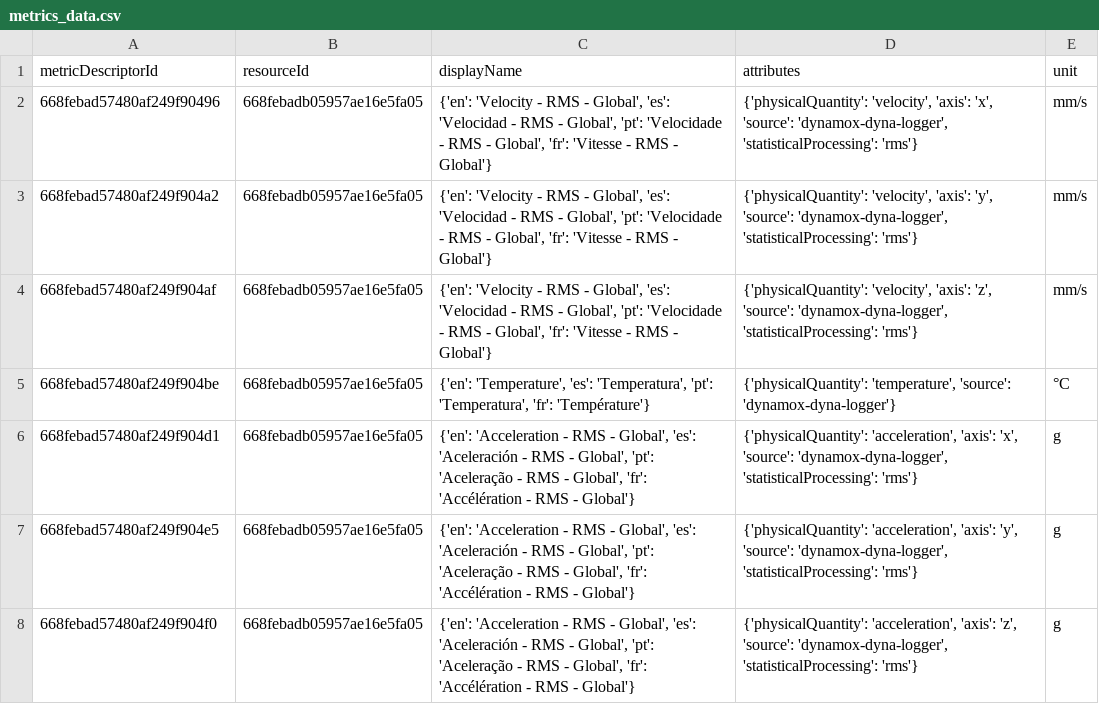
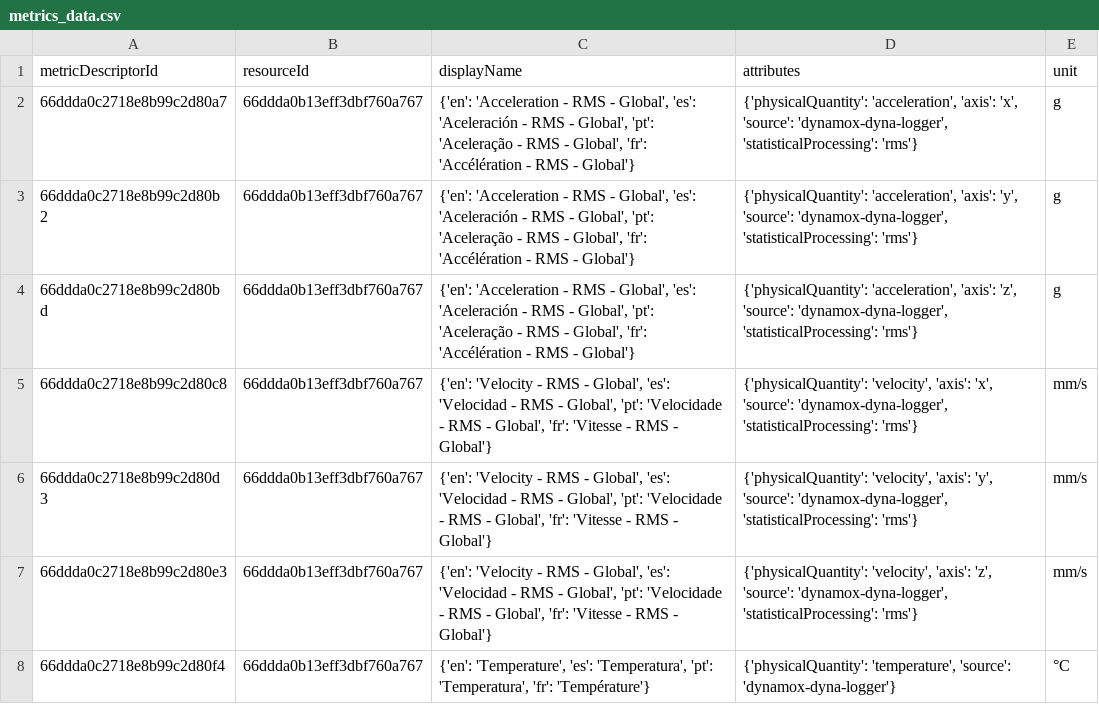
Before and after one commit to CidClayQuirino/DataBaseDynamox, a CSV file: metrics_data.csv, drawn as a sheet.

Commit message:
Upload de dados de métricas - 2024-11-13T23:44:28.539081

```diff
--- a/metrics_data.csv
+++ b/metrics_data.csv
@@ -1,8 +1,8 @@
 metricDescriptorId,resourceId,displayName,attributes,unit
-668febad57480af249f90496,668febadb05957ae16e5fa05,"{'en': 'Velocity - RMS - Global', 'es': 'Velocidad - RMS - Global', 'pt': 'Velocidade - RMS - Global', 'fr': 'Vitesse - RMS - Global'}","{'physicalQuantity': 'velocity', 'axis': 'x', 'source': 'dynamox-dyna-logger', 'statisticalProcessing': 'rms'}",mm/s
-668febad57480af249f904a2,668febadb05957ae16e5fa05,"{'en': 'Velocity - RMS - Global', 'es': 'Velocidad - RMS - Global', 'pt': 'Velocidade - RMS - Global', 'fr': 'Vitesse - RMS - Global'}","{'physicalQuantity': 'velocity', 'axis': 'y', 'source': 'dynamox-dyna-logger', 'statisticalProcessing': 'rms'}",mm/s
-668febad57480af249f904af,668febadb05957ae16e5fa05,"{'en': 'Velocity - RMS - Global', 'es': 'Velocidad - RMS - Global', 'pt': 'Velocidade - RMS - Global', 'fr': 'Vitesse - RMS - Global'}","{'physicalQuantity': 'velocity', 'axis': 'z', 'source': 'dynamox-dyna-logger', 'statisticalProcessing': 'rms'}",mm/s
-668febad57480af249f904be,668febadb05957ae16e5fa05,"{'en': 'Temperature', 'es': 'Temperatura', 'pt': 'Temperatura', 'fr': 'Température'}","{'physicalQuantity': 'temperature', 'source': 'dynamox-dyna-logger'}",°C
-668febad57480af249f904d1,668febadb05957ae16e5fa05,"{'en': 'Acceleration - RMS - Global', 'es': 'Aceleración - RMS - Global', 'pt': 'Aceleração - RMS - Global', 'fr': 'Accélération - RMS - Global'}","{'physicalQuantity': 'acceleration', 'axis': 'x', 'source': 'dynamox-dyna-logger', 'statisticalProcessing': 'rms'}",g
-668febad57480af249f904e5,668febadb05957ae16e5fa05,"{'en': 'Acceleration - RMS - Global', 'es': 'Aceleración - RMS - Global', 'pt': 'Aceleração - RMS - Global', 'fr': 'Accélération - RMS - Global'}","{'physicalQuantity': 'acceleration', 'axis': 'y', 'source': 'dynamox-dyna-logger', 'statisticalProcessing': 'rms'}",g
-668febad57480af249f904f0,668febadb05957ae16e5fa05,"{'en': 'Acceleration - RMS - Global', 'es': 'Aceleración - RMS - Global', 'pt': 'Aceleração - RMS - Global', 'fr': 'Accélération - RMS - Global'}","{'physicalQuantity': 'acceleration', 'axis': 'z', 'source': 'dynamox-dyna-logger', 'statisticalProcessing': 'rms'}",g
+66ddda0c2718e8b99c2d80a7,66ddda0b13eff3dbf760a767,"{'en': 'Acceleration - RMS - Global', 'es': 'Aceleración - RMS - Global', 'pt': 'Aceleração - RMS - Global', 'fr': 'Accélération - RMS - Global'}","{'physicalQuantity': 'acceleration', 'axis': 'x', 'source': 'dynamox-dyna-logger', 'statisticalProcessing': 'rms'}",g
+66ddda0c2718e8b99c2d80b2,66ddda0b13eff3dbf760a767,"{'en': 'Acceleration - RMS - Global', 'es': 'Aceleración - RMS - Global', 'pt': 'Aceleração - RMS - Global', 'fr': 'Accélération - RMS - Global'}","{'physicalQuantity': 'acceleration', 'axis': 'y', 'source': 'dynamox-dyna-logger', 'statisticalProcessing': 'rms'}",g
+66ddda0c2718e8b99c2d80bd,66ddda0b13eff3dbf760a767,"{'en': 'Acceleration - RMS - Global', 'es': 'Aceleración - RMS - Global', 'pt': 'Aceleração - RMS - Global', 'fr': 'Accélération - RMS - Global'}","{'physicalQuantity': 'acceleration', 'axis': 'z', 'source': 'dynamox-dyna-logger', 'statisticalProcessing': 'rms'}",g
+66ddda0c2718e8b99c2d80c8,66ddda0b13eff3dbf760a767,"{'en': 'Velocity - RMS - Global', 'es': 'Velocidad - RMS - Global', 'pt': 'Velocidade - RMS - Global', 'fr': 'Vitesse - RMS - Global'}","{'physicalQuantity': 'velocity', 'axis': 'x', 'source': 'dynamox-dyna-logger', 'statisticalProcessing': 'rms'}",mm/s
+66ddda0c2718e8b99c2d80d3,66ddda0b13eff3dbf760a767,"{'en': 'Velocity - RMS - Global', 'es': 'Velocidad - RMS - Global', 'pt': 'Velocidade - RMS - Global', 'fr': 'Vitesse - RMS - Global'}","{'physicalQuantity': 'velocity', 'axis': 'y', 'source': 'dynamox-dyna-logger', 'statisticalProcessing': 'rms'}",mm/s
+66ddda0c2718e8b99c2d80e3,66ddda0b13eff3dbf760a767,"{'en': 'Velocity - RMS - Global', 'es': 'Velocidad - RMS - Global', 'pt': 'Velocidade - RMS - Global', 'fr': 'Vitesse - RMS - Global'}","{'physicalQuantity': 'velocity', 'axis': 'z', 'source': 'dynamox-dyna-logger', 'statisticalProcessing': 'rms'}",mm/s
+66ddda0c2718e8b99c2d80f4,66ddda0b13eff3dbf760a767,"{'en': 'Temperature', 'es': 'Temperatura', 'pt': 'Temperatura', 'fr': 'Température'}","{'physicalQuantity': 'temperature', 'source': 'dynamox-dyna-logger'}",°C
```
